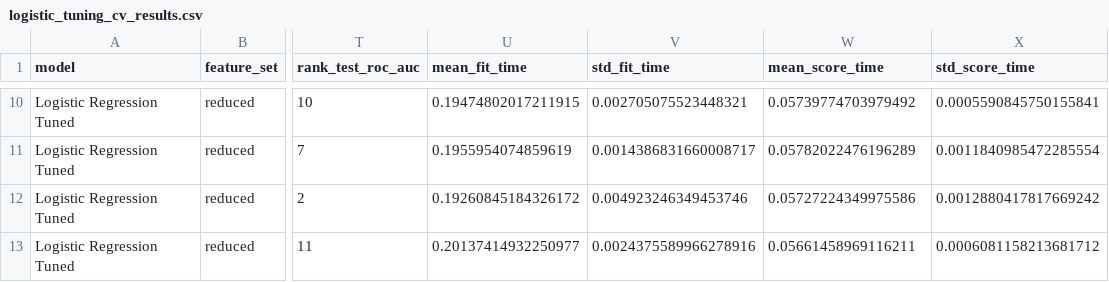
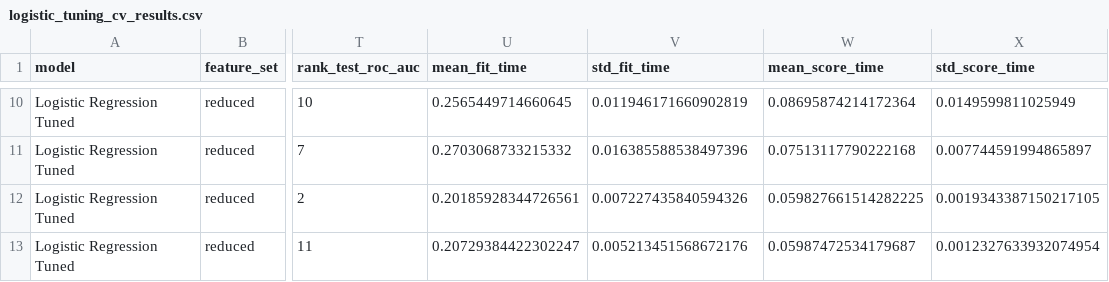
Before and after one commit to Yeyeka/enterprise-phishing-risk-prediction, a CSV file: results/metrics/logistic_tuning_cv_results.csv, drawn as a sheet; only a part is shown, gaps mark what is left out; the diff covers the shown part only; the diff names each change by its address in the sheet, - before the commit and + after, or states it on an @@ line.

```diff
--- a/results/metrics/logistic_tuning_cv_results.csv
+++ b/results/metrics/logistic_tuning_cv_results.csv
-U10 (mean_fit_time): 0.19474802017211915
+U10 (mean_fit_time): 0.2565449714660645
-V10 (std_fit_time): 0.002705075523448321
+V10 (std_fit_time): 0.011946171660902819
-W10 (mean_score_time): 0.05739774703979492
+W10 (mean_score_time): 0.08695874214172364
-X10 (std_score_time): 0.0005590845750155841
+X10 (std_score_time): 0.0149599811025949
-U11 (mean_fit_time): 0.1955954074859619
+U11 (mean_fit_time): 0.2703068733215332
-V11 (std_fit_time): 0.0014386831660008717
+V11 (std_fit_time): 0.016385588538497396
-W11 (mean_score_time): 0.05782022476196289
+W11 (mean_score_time): 0.07513117790222168
-X11 (std_score_time): 0.0011840985472285554
+X11 (std_score_time): 0.007744591994865897
-U12 (mean_fit_time): 0.19260845184326172
+U12 (mean_fit_time): 0.20185928344726561
-V12 (std_fit_time): 0.004923246349453746
+V12 (std_fit_time): 0.007227435840594326
-W12 (mean_score_time): 0.05727224349975586
+W12 (mean_score_time): 0.059827661514282225
-X12 (std_score_time): 0.0012880417817669242
+X12 (std_score_time): 0.0019343387150217105
-U13 (mean_fit_time): 0.20137414932250977
+U13 (mean_fit_time): 0.20729384422302247
-V13 (std_fit_time): 0.0024375589966278916
+V13 (std_fit_time): 0.005213451568672176
-W13 (mean_score_time): 0.05661458969116211
+W13 (mean_score_time): 0.05987472534179687
-X13 (std_score_time): 0.0006081158213681712
+X13 (std_score_time): 0.0012327633932074954
```
Also changed, not shown: 32 edited cells elsewhere in this file, results/metrics/logistic_tuning_summary.csv, results/metrics/tuned_model_comparison.csv, 3 other files.
